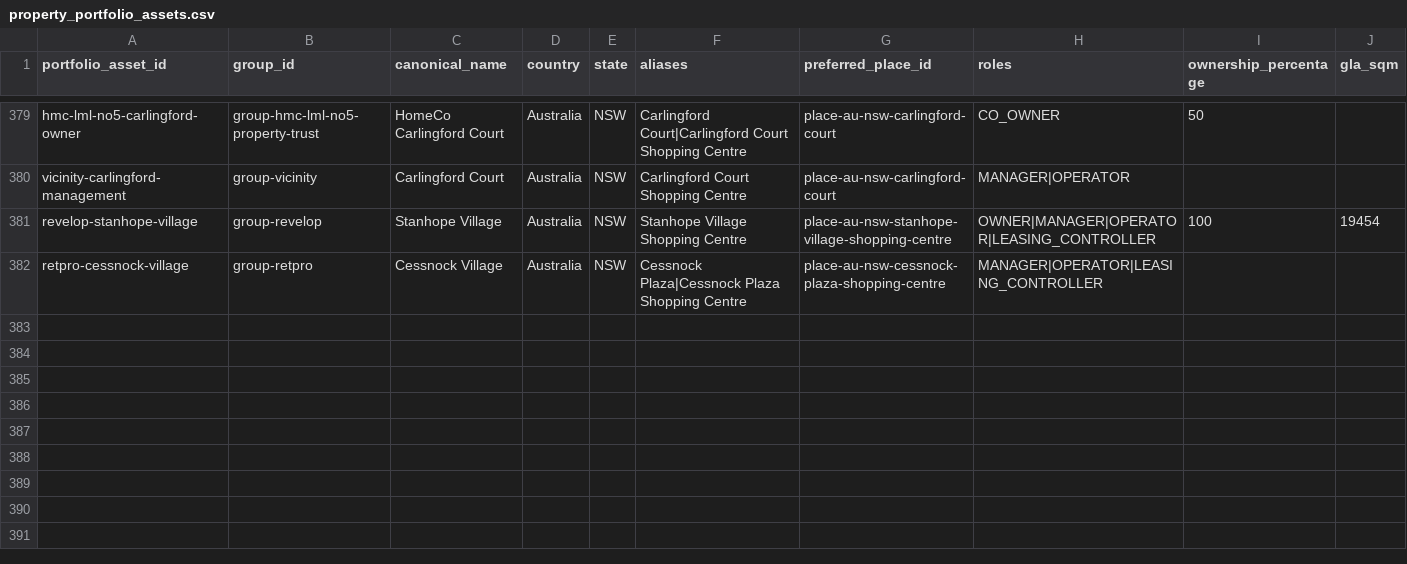
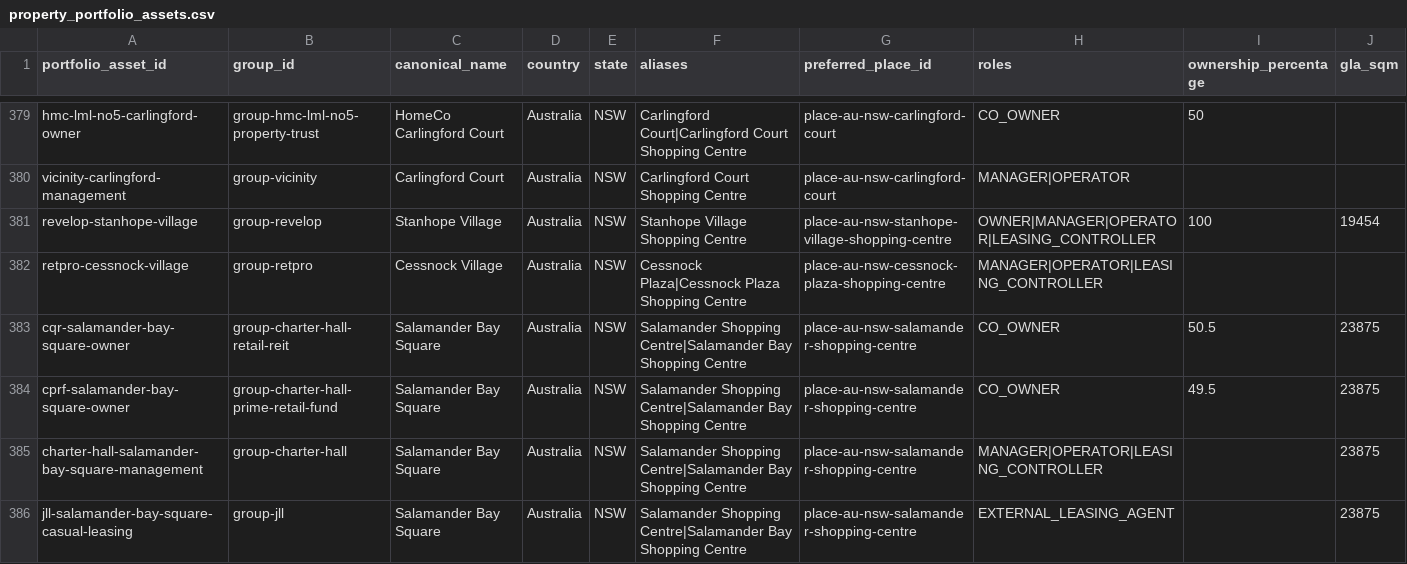
Before and after one commit to aydennicolle-cyber/opsm-store-locator, a CSV file: data/property_portfolio_assets.csv, drawn as a sheet; only a part is shown, gaps mark what is left out; rows hold the shown columns only; the diff covers the shown part only; the diff names each change by its address in the sheet, - before the commit and + after, or states it on an @@ line.

Commit message:
Resolve Salamander and priority NSW centre records

```diff
--- a/data/property_portfolio_assets.csv
+++ b/data/property_portfolio_assets.csv
+row 383: cqr-salamander-bay-square-owner | group-charter-hall-retail-reit | Salamander Bay Square | Australia | NSW | Salamander Shopping Centre|Salamander Bay Shopping Centre | place-au-nsw-salamander-shopping-centre | CO_OWNER | 50.5 | 23875
+row 384: cprf-salamander-bay-square-owner | group-charter-hall-prime-retail-fund | Salamander Bay Square | Australia | NSW | Salamander Shopping Centre|Salamander Bay Shopping Centre | place-au-nsw-salamander-shopping-centre | CO_OWNER | 49.5 | 23875
+row 385: charter-hall-salamander-bay-square-management | group-charter-hall | Salamander Bay Square | Australia | NSW | Salamander Shopping Centre|Salamander Bay Shopping Centre | place-au-nsw-salamander-shopping-centre | MANAGER|OPERATOR|LEASING_CONTROLLER |  | 23875
+row 386: jll-salamander-bay-square-casual-leasing | group-jll | Salamander Bay Square | Australia | NSW | Salamander Shopping Centre|Salamander Bay Shopping Centre | place-au-nsw-salamander-shopping-centre | EXTERNAL_LEASING_AGENT |  | 23875
```
Also changed, not shown: 4 added rows elsewhere in this file, data/place_canonical_overrides.csv, data/property_attributes.csv, 15 other files.
